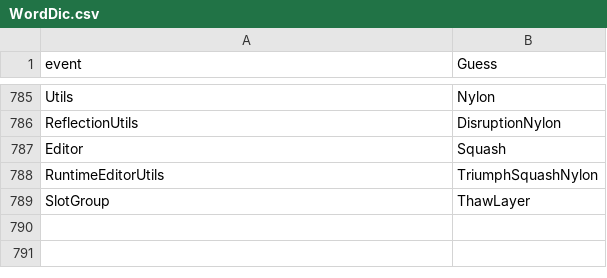
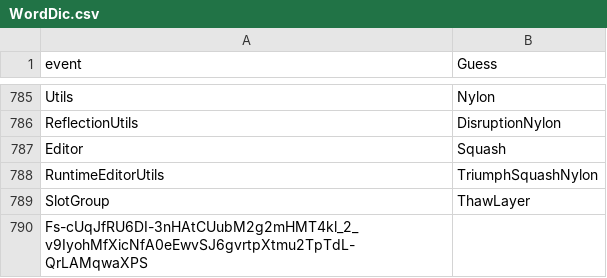
Before and after one commit to ZhuQiuyang520/tile, a CSV file: Assets/Editor/WordDic.csv, drawn as a sheet; only a part is shown, gaps mark what is left out; the diff names each change by its address in the sheet, - before the commit and + after, or states it on an @@ line.

```diff
--- a/Assets/Editor/WordDic.csv
+++ b/Assets/Editor/WordDic.csv
+row 790: Fs-cUqJfRU6DI-3nHAtCUubM2g2mHMT4kl_2_v9IyohMfXicNfA0eEwvSJ6gvrtpXtmu2TpTdL-QrLAMqwaXPS
```
Also changed, not shown: 15 other files.
